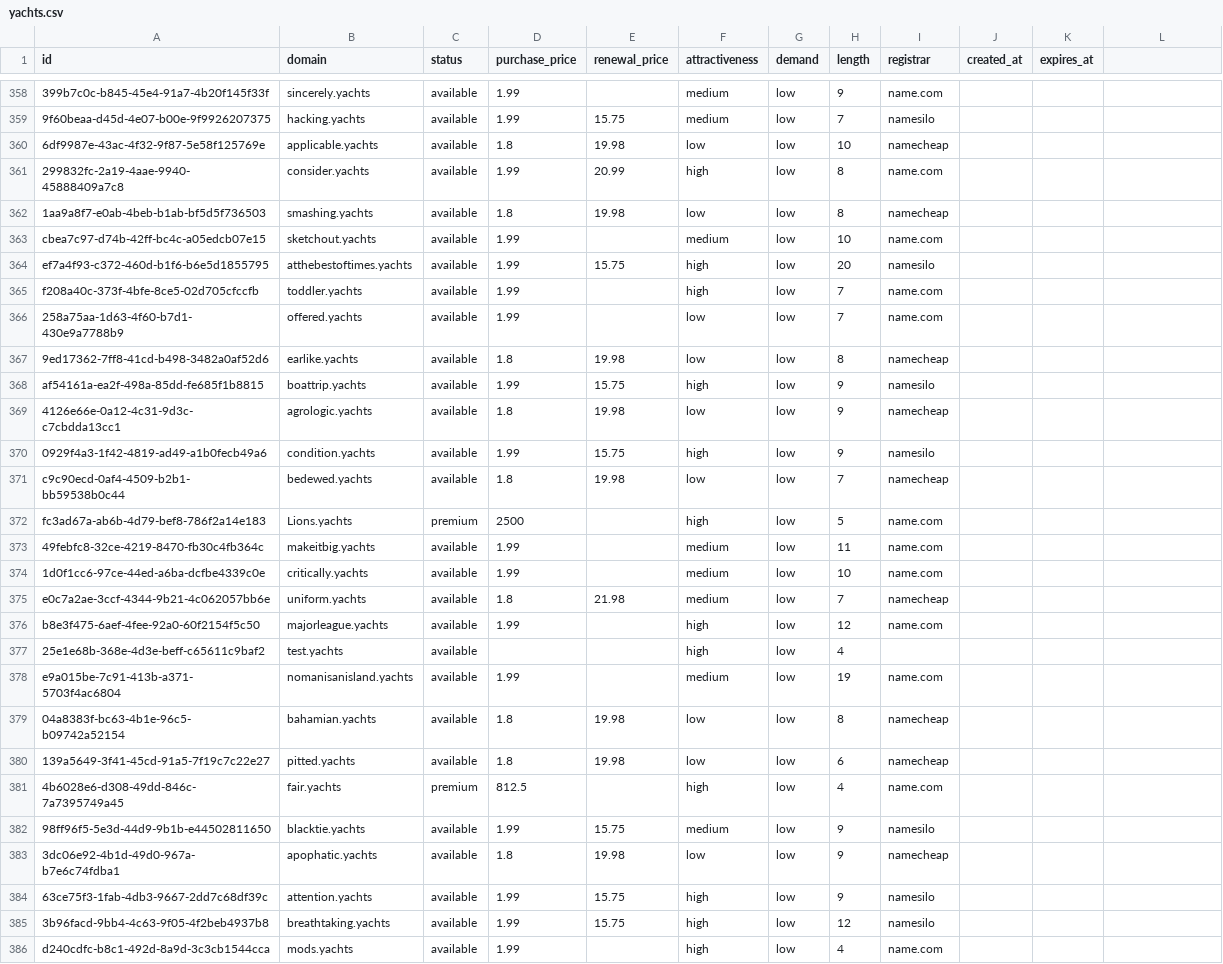
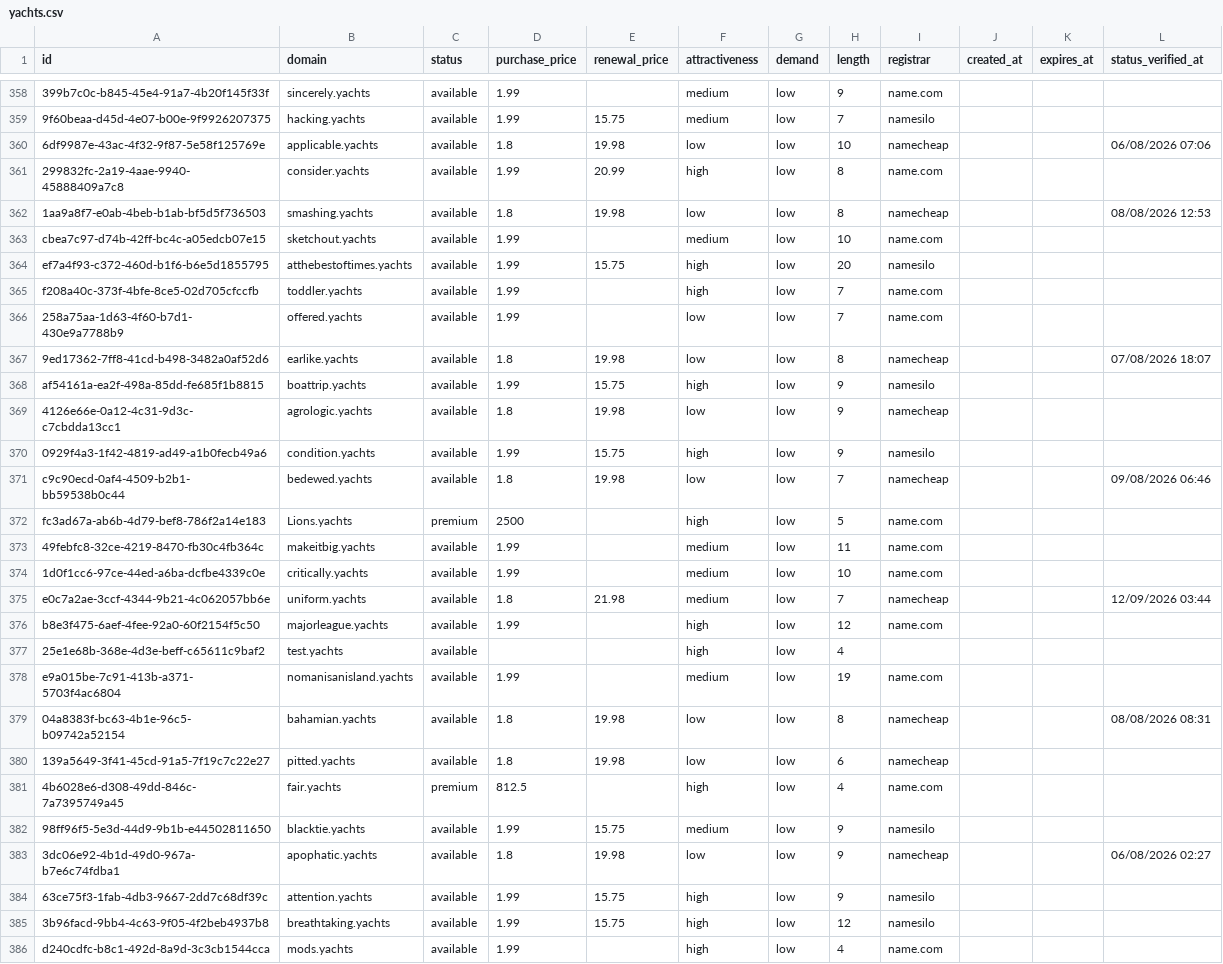
Before and after one commit to UniqueDomains/yachts-oneword-domains, a CSV file: yachts.csv, drawn as a sheet; only a part is shown, gaps mark what is left out; the diff covers the shown part only; the diff names each change by its address in the sheet, - before the commit and + after, or states it on an @@ line.

Commit message:
Domains update

```diff
--- a/yachts.csv
+++ b/yachts.csv
-L1: (empty)
+L1: status_verified_at
-L360 (status_verified_at): (empty)
+L360 (status_verified_at): 06/08/2026 07:06
-L362 (status_verified_at): (empty)
+L362 (status_verified_at): 08/08/2026 12:53
-L367 (status_verified_at): (empty)
+L367 (status_verified_at): 07/08/2026 18:07
-L371 (status_verified_at): (empty)
+L371 (status_verified_at): 09/08/2026 06:46
-L375 (status_verified_at): (empty)
+L375 (status_verified_at): 12/09/2026 03:44
-L379 (status_verified_at): (empty)
+L379 (status_verified_at): 08/08/2026 08:31
-L383 (status_verified_at): (empty)
+L383 (status_verified_at): 06/08/2026 02:27
```
Also changed, not shown: 137 edited cells elsewhere in this file, 6 other files.
